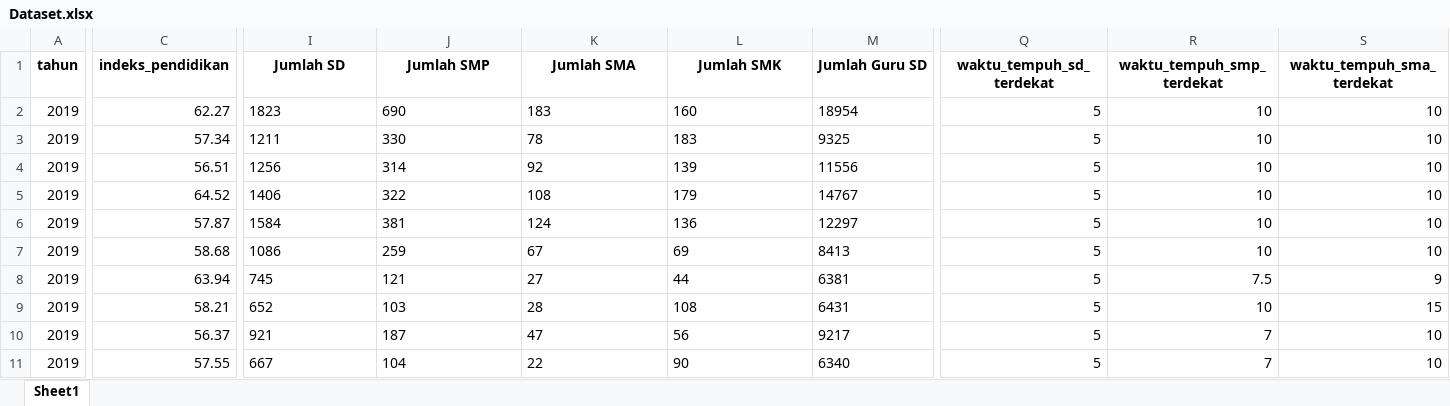
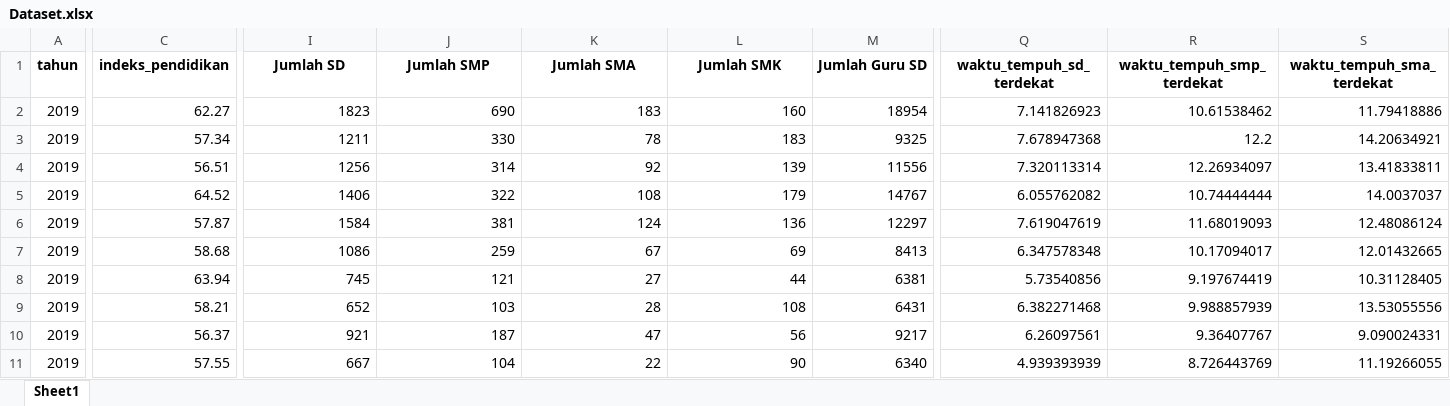
Before and after one commit to FirRW/PrediksiIndeksPendidikan, an Excel workbook: Data/Dataset Ready/Dataset.xlsx, sheet Sheet1, drawn as a sheet; only a part is shown, gaps mark what is left out; values as stored, in another font and other column widths than the file's, no borders; the diff covers the shown part only; the diff names each change by its address in the sheet, - before the commit and + after, or states it on an @@ line.

Commit message:
update dataset

```diff
--- a/Data/Dataset Ready/Dataset.xlsx (sheet Sheet1)
+++ b/Data/Dataset Ready/Dataset.xlsx (sheet Sheet1)
-I2:M11 alignment: left
+I2:M11 alignment: right
-Q2 (waktu_tempuh_sd_terdekat): 5
+Q2 (waktu_tempuh_sd_terdekat): 7.141826923
-R2 (waktu_tempuh_smp_terdekat): 10
+R2 (waktu_tempuh_smp_terdekat): 10.61538462
-S2 (waktu_tempuh_sma_terdekat): 10
+S2 (waktu_tempuh_sma_terdekat): 11.79418886
-Q3 (waktu_tempuh_sd_terdekat): 5
+Q3 (waktu_tempuh_sd_terdekat): 7.678947368
-R3 (waktu_tempuh_smp_terdekat): 10
+R3 (waktu_tempuh_smp_terdekat): 12.2
-S3 (waktu_tempuh_sma_terdekat): 10
+S3 (waktu_tempuh_sma_terdekat): 14.20634921
-Q4 (waktu_tempuh_sd_terdekat): 5
+Q4 (waktu_tempuh_sd_terdekat): 7.320113314
-R4 (waktu_tempuh_smp_terdekat): 10
+R4 (waktu_tempuh_smp_terdekat): 12.26934097
-S4 (waktu_tempuh_sma_terdekat): 10
+S4 (waktu_tempuh_sma_terdekat): 13.41833811
-Q5 (waktu_tempuh_sd_terdekat): 5
+Q5 (waktu_tempuh_sd_terdekat): 6.055762082
-R5 (waktu_tempuh_smp_terdekat): 10
+R5 (waktu_tempuh_smp_terdekat): 10.74444444
-S5 (waktu_tempuh_sma_terdekat): 10
+S5 (waktu_tempuh_sma_terdekat): 14.0037037
-Q6 (waktu_tempuh_sd_terdekat): 5
+Q6 (waktu_tempuh_sd_terdekat): 7.619047619
-R6 (waktu_tempuh_smp_terdekat): 10
+R6 (waktu_tempuh_smp_terdekat): 11.68019093
-S6 (waktu_tempuh_sma_terdekat): 10
+S6 (waktu_tempuh_sma_terdekat): 12.48086124
-Q7 (waktu_tempuh_sd_terdekat): 5
+Q7 (waktu_tempuh_sd_terdekat): 6.347578348
-R7 (waktu_tempuh_smp_terdekat): 10
+R7 (waktu_tempuh_smp_terdekat): 10.17094017
-S7 (waktu_tempuh_sma_terdekat): 10
+S7 (waktu_tempuh_sma_terdekat): 12.01432665
-Q8 (waktu_tempuh_sd_terdekat): 5
+Q8 (waktu_tempuh_sd_terdekat): 5.73540856
-R8 (waktu_tempuh_smp_terdekat): 7.5
+R8 (waktu_tempuh_smp_terdekat): 9.197674419
-S8 (waktu_tempuh_sma_terdekat): 9
+S8 (waktu_tempuh_sma_terdekat): 10.31128405
-Q9 (waktu_tempuh_sd_terdekat): 5
+Q9 (waktu_tempuh_sd_terdekat): 6.382271468
-R9 (waktu_tempuh_smp_terdekat): 10
+R9 (waktu_tempuh_smp_terdekat): 9.988857939
-S9 (waktu_tempuh_sma_terdekat): 15
+S9 (waktu_tempuh_sma_terdekat): 13.53055556
-Q10 (waktu_tempuh_sd_terdekat): 5
+Q10 (waktu_tempuh_sd_terdekat): 6.26097561
-R10 (waktu_tempuh_smp_terdekat): 7
+R10 (waktu_tempuh_smp_terdekat): 9.36407767
-S10 (waktu_tempuh_sma_terdekat): 10
+S10 (waktu_tempuh_sma_terdekat): 9.090024331
-Q11 (waktu_tempuh_sd_terdekat): 5
+Q11 (waktu_tempuh_sd_terdekat): 4.939393939
-R11 (waktu_tempuh_smp_terdekat): 7
+R11 (waktu_tempuh_smp_terdekat): 8.726443769
-S11 (waktu_tempuh_sma_terdekat): 10
+S11 (waktu_tempuh_sma_terdekat): 11.19266055
```
Also changed, not shown: 132 edited cells and cell formats elsewhere in this sheet.
